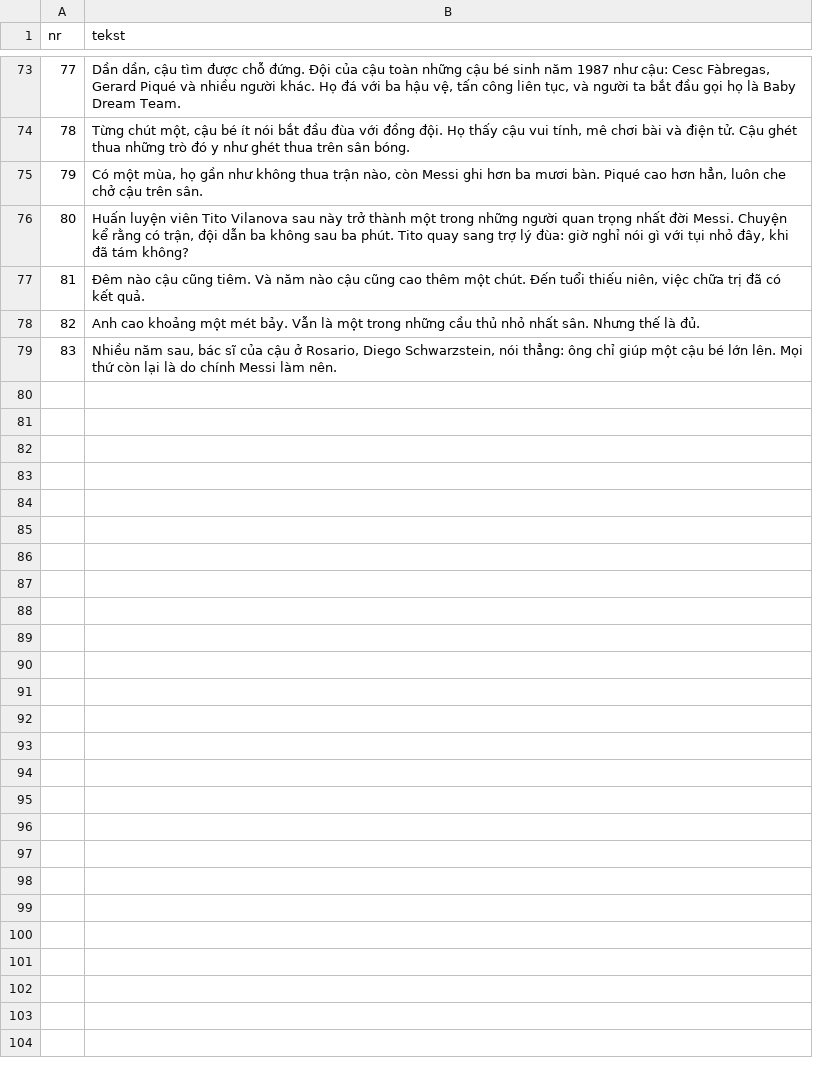
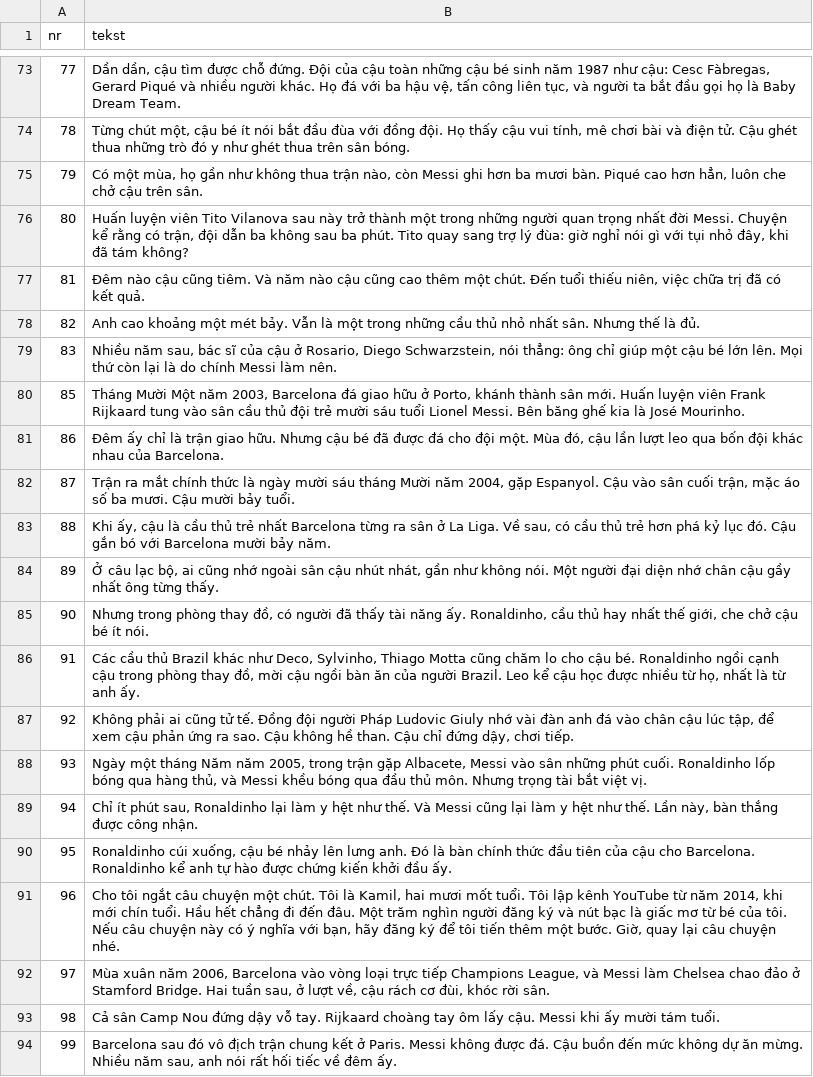
Before and after one commit to fn2h6j82h2-sys/Kjjjj, a TSV file: tlumaczenia/vi-1.tsv, drawn as a sheet; only a part is shown, gaps mark what is left out; the diff names each change by its address in the sheet, - before the commit and + after, or states it on an @@ line.

```diff
--- a/tlumaczenia/vi-1.tsv
+++ b/tlumaczenia/vi-1.tsv
+row 80: 85 | Tháng Mười Một năm 2003, Barcelona đá giao hữu ở Porto, khánh thành sân mới. Huấn luyện viên Frank Rijkaard tung vào sân cầu thủ đội trẻ mười sáu tuổi Lionel Messi. Bên băng ghế kia là José Mourinho.
+row 81: 86 | Đêm ấy chỉ là trận giao hữu. Nhưng cậu bé đã được đá cho đội một. Mùa đó, cậu lần lượt leo qua bốn đội khác nhau của Barcelona.
+row 82: 87 | Trận ra mắt chính thức là ngày mười sáu tháng Mười năm 2004, gặp Espanyol. Cậu vào sân cuối trận, mặc áo số ba mươi. Cậu mười bảy tuổi.
+row 83: 88 | Khi ấy, cậu là cầu thủ trẻ nhất Barcelona từng ra sân ở La Liga. Về sau, có cầu thủ trẻ hơn phá kỷ lục đó. Cậu gắn bó với Barcelona mười bảy năm.
+row 84: 89 | Ở câu lạc bộ, ai cũng nhớ ngoài sân cậu nhút nhát, gần như không nói. Một người đại diện nhớ chân cậu gầy nhất ông từng thấy.
+row 85: 90 | Nhưng trong phòng thay đồ, có người đã thấy tài năng ấy. Ronaldinho, cầu thủ hay nhất thế giới, che chở cậu bé ít nói.
+row 86: 91 | Các cầu thủ Brazil khác như Deco, Sylvinho, Thiago Motta cũng chăm lo cho cậu bé. Ronaldinho ngồi cạnh cậu trong phòng thay đồ, mời cậu ngồi bàn ăn của người Brazil. Leo kể cậu học được nhiều từ họ, nhất là từ anh ấy.
+row 87: 92 | Không phải ai cũng tử tế. Đồng đội người Pháp Ludovic Giuly nhớ vài đàn anh đá vào chân cậu lúc tập, để xem cậu phản ứng ra sao. Cậu không hề than. Cậu chỉ đứng dậy, chơi tiếp.
+row 88: 93 | Ngày một tháng Năm năm 2005, trong trận gặp Albacete, Messi vào sân những phút cuối. Ronaldinho lốp bóng qua hàng thủ, và Messi khều bóng qua đầu thủ môn. Nhưng trọng tài bắt việt vị.
+row 89: 94 | Chỉ ít phút sau, Ronaldinho lại làm y hệt như thế. Và Messi cũng lại làm y hệt như thế. Lần này, bàn thắng được công nhận.
+row 90: 95 | Ronaldinho cúi xuống, cậu bé nhảy lên lưng anh. Đó là bàn chính thức đầu tiên của cậu cho Barcelona. Ronaldinho kể anh tự hào được chứng kiến khởi đầu ấy.
+row 91: 96 | Cho tôi ngắt câu chuyện một chút. Tôi là Kamil, hai mươi mốt tuổi. Tôi lập kênh YouTube từ năm 2014, khi mới chín tuổi. Hầu hết chẳng đi đến đâu. Một trăm nghìn người đăng ký và nút bạc là giấc mơ từ bé của tôi. Nếu câu chuyện này có ý nghĩa với bạn, hãy đăng ký để tôi tiến thêm một bước. Giờ, quay lại câu chuyện nhé.
+row 92: 97 | Mùa xuân năm 2006, Barcelona vào vòng loại trực tiếp Champions League, và Messi làm Chelsea chao đảo ở Stamford Bridge. Hai tuần sau, ở lượt về, cậu rách cơ đùi, khóc rời sân.
+row 93: 98 | Cả sân Camp Nou đứng dậy vỗ tay. Rijkaard choàng tay ôm lấy cậu. Messi khi ấy mười tám tuổi.
+row 94: 99 | Barcelona sau đó vô địch trận chung kết ở Paris. Messi không được đá. Cậu buồn đến mức không dự ăn mừng. Nhiều năm sau, anh nói rất hối tiếc về đêm ấy.
```
Also changed, not shown: tlumaczenia/fr.tsv, tlumaczenia/vi-3.tsv, 1 other file.
